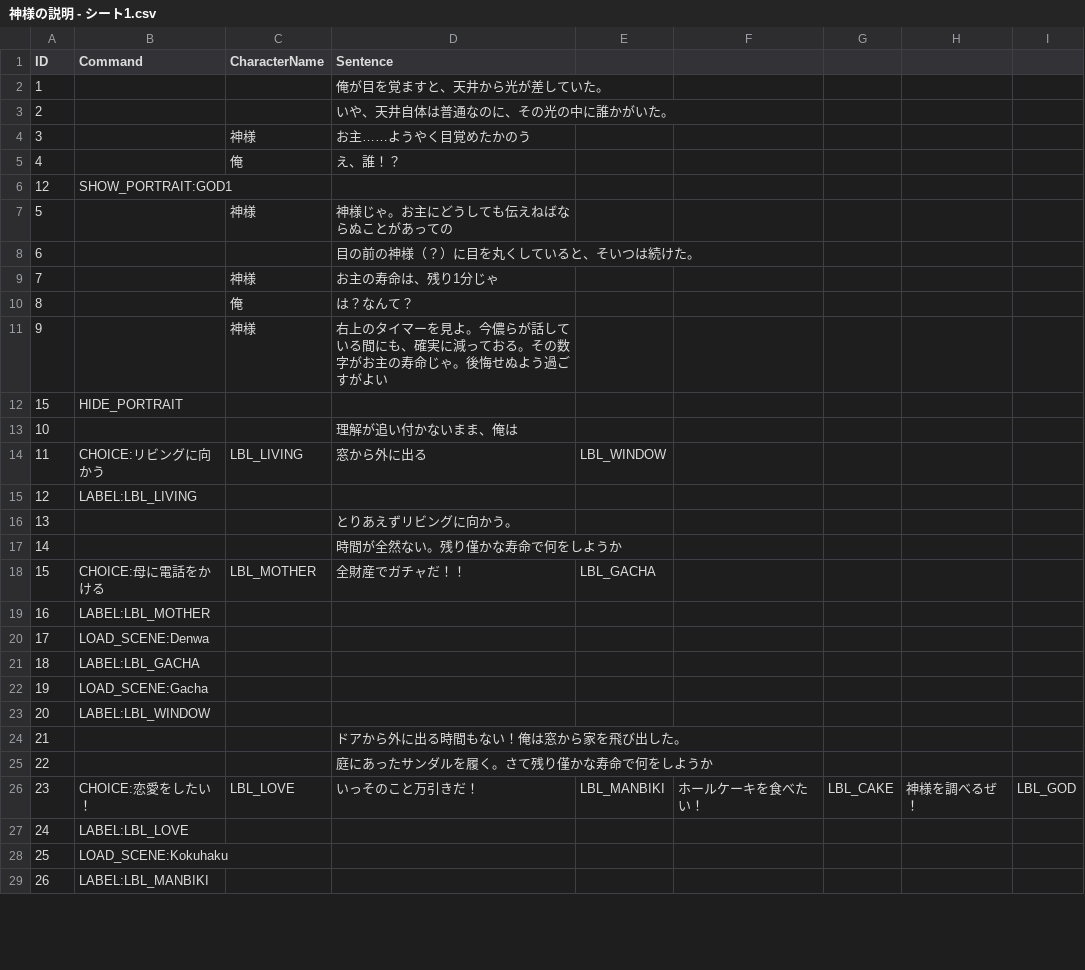
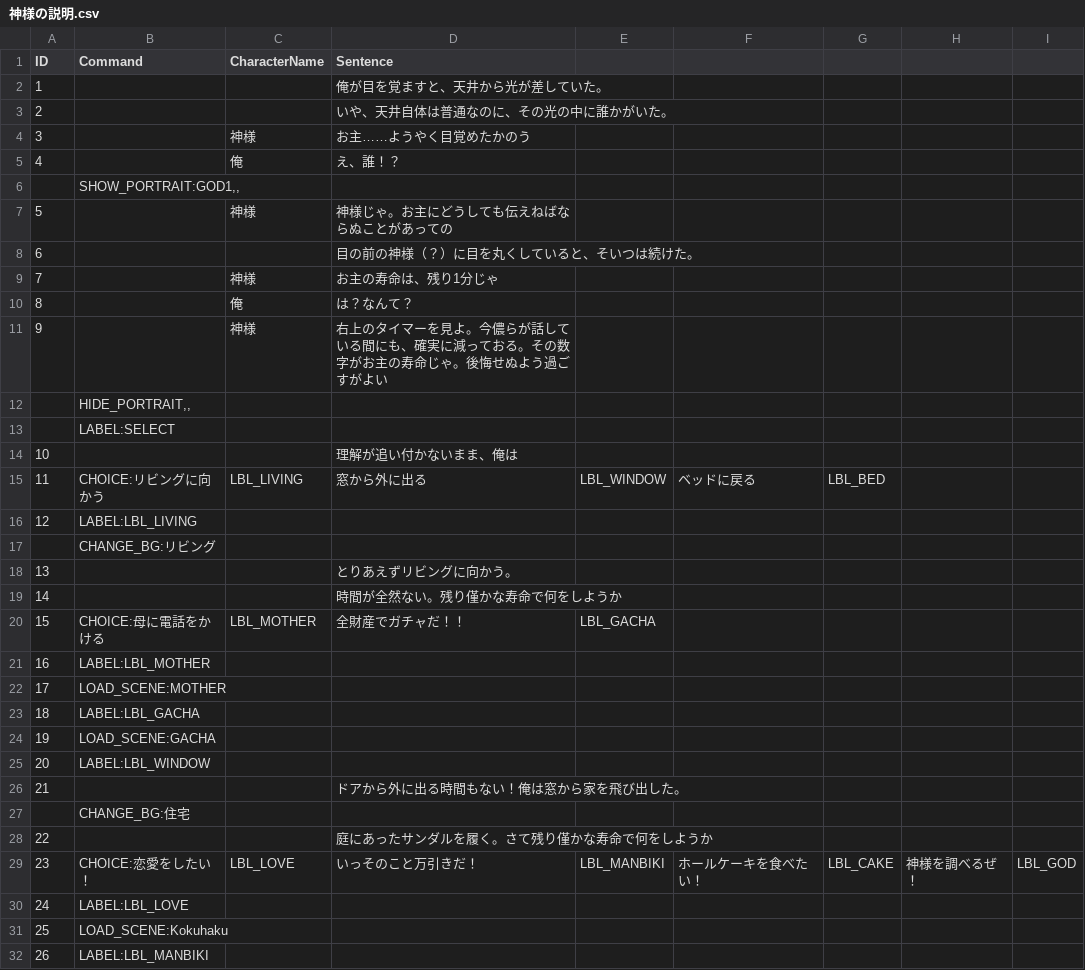
Before and after one commit to Enoki8/1week-summer-3, a CSV file: 1week-summer-3/Assets/Resources/神様の説明.csv (was 1week-summer-3/Assets/Resources/神様の説明 - シート1.csv), drawn as a sheet; only a part is shown; the diff covers the shown part only.

```diff
--- a/1week-summer-3/Assets/Resources/神様の説明 - シート1.csv
+++ b/1week-summer-3/Assets/Resources/神様の説明.csv
@@ -5,3 +5,3 @@ ID,Command,CharacterName,Sentence,,,,,
 4,,俺,え、誰！？,,,,,
-12,SHOW_PORTRAIT:GOD1,,
+,"SHOW_PORTRAIT:GOD1,,",,,,,,,
 5,,神様,神様じゃ。お主にどうしても伝えねばならぬことがあっての,,,,,
@@ -11,6 +11,8 @@ ID,Command,CharacterName,Sentence,,,,,
 9,,神様,右上のタイマーを見よ。今儂らが話している間にも、確実に減っておる。その数字がお主の寿命じゃ。後悔せぬよう過ごすがよい,,,,,
-15,HIDE_PORTRAIT,,
+,"HIDE_PORTRAIT,,",,,,,,,
+,LABEL:SELECT,,,,,,,
 10,,,理解が追い付かないまま、俺は,,,,,
-11,CHOICE:リビングに向かう,LBL_LIVING,窓から外に出る,LBL_WINDOW
+11,CHOICE:リビングに向かう,LBL_LIVING,窓から外に出る,LBL_WINDOW,ベッドに戻る,LBL_BED,,
 12,LABEL:LBL_LIVING,,,,,,,
+,CHANGE_BG:リビング,,,,,,,
 13,,,とりあえずリビングに向かう。,,,,,
@@ -19,5 +21,5 @@ ID,Command,CharacterName,Sentence,,,,,
 16,LABEL:LBL_MOTHER,,,,,,,
-17,LOAD_SCENE:Denwa,,,,,,,
+17,LOAD_SCENE:MOTHER,,,,,,,
 18,LABEL:LBL_GACHA,,,,,,,
-19,LOAD_SCENE:Gacha,,,,,,,
+19,LOAD_SCENE:GACHA,,,,,,,
 20,LABEL:LBL_WINDOW,,,,,,,
@@ -25 +29,2 @@ ID,Command,CharacterName,Sentence,,,,,
+,CHANGE_BG:住宅,,,,,,,
 22,,,庭にあったサンダルを履く。さて残り僅かな寿命で何をしようか,,,,,
```
Also changed, not shown: 6 added rows and 3 edited cells elsewhere in this file, 1week-summer-3/Assets/Resources/万引き.csv, 1week-summer-3/Assets/Resources/告白.csv, 36 other files.
